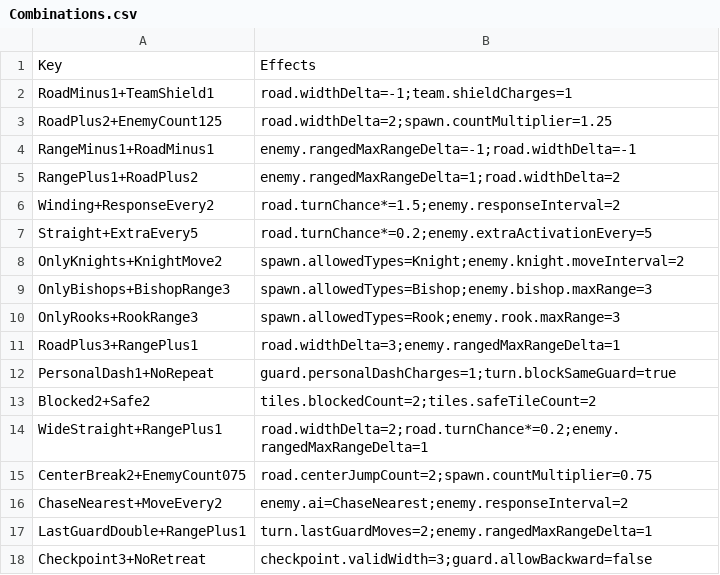
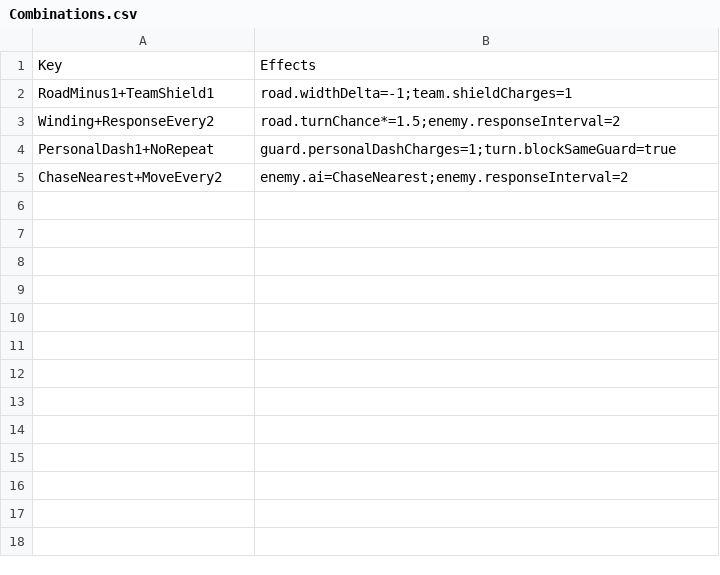
Before and after one commit to stefanomac96/k4ad, a CSV file: StreamingAssets/Data/Combinations.csv, drawn as a sheet; the diff names each change by its address in the sheet, - before the commit and + after, or states it on an @@ line.

```diff
--- a/StreamingAssets/Data/Combinations.csv
+++ b/StreamingAssets/Data/Combinations.csv
-row 3: RoadPlus2+EnemyCount125 | road.widthDelta=2;spawn.countMultiplier=1.25
-row 4: RangeMinus1+RoadMinus1 | enemy.rangedMaxRangeDelta=-1;road.widthDelta=-1
-row 5: RangePlus1+RoadPlus2 | enemy.rangedMaxRangeDelta=1;road.widthDelta=2
-row 7: Straight+ExtraEvery5 | road.turnChance*=0.2;enemy.extraActivationEvery=5
-row 8: OnlyKnights+KnightMove2 | spawn.allowedTypes=Knight;enemy.knight.moveInterval=2
-row 9: OnlyBishops+BishopRange3 | spawn.allowedTypes=Bishop;enemy.bishop.maxRange=3
-row 10: OnlyRooks+RookRange3 | spawn.allowedTypes=Rook;enemy.rook.maxRange=3
-row 11: RoadPlus3+RangePlus1 | road.widthDelta=3;enemy.rangedMaxRangeDelta=1
-row 13: Blocked2+Safe2 | tiles.blockedCount=2;tiles.safeTileCount=2
-row 14: WideStraight+RangePlus1 | road.widthDelta=2;road.turnChance*=0.2;enemy.rangedMaxRangeDelta=1
-row 15: CenterBreak2+EnemyCount075 | road.centerJumpCount=2;spawn.countMultiplier=0.75
-row 17: LastGuardDouble+RangePlus1 | turn.lastGuardMoves=2;enemy.rangedMaxRangeDelta=1
-row 18: Checkpoint3+NoRetreat | checkpoint.validWidth=3;guard.allowBackward=false
```
Also changed, not shown: StreamingAssets/Data/Laws.csv, StreamingAssets/Data/Localization/en.csv, 4 other files.
